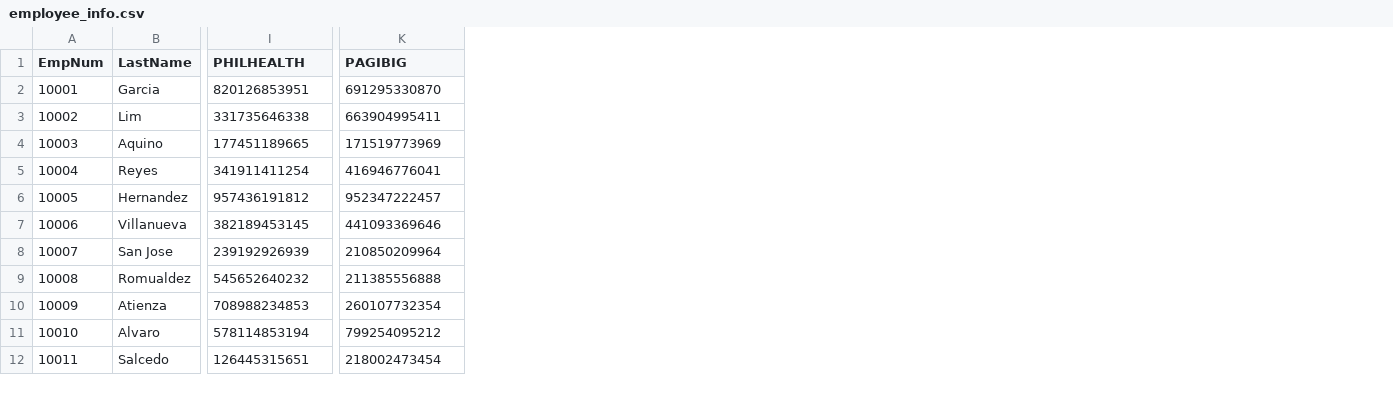
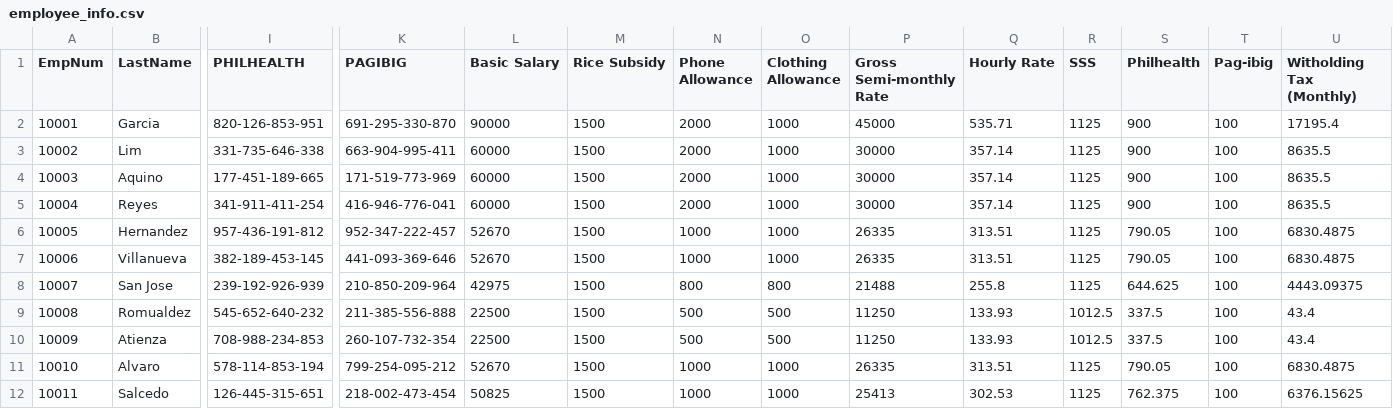
Before and after one commit to Srinder/MotorPHPayrollCP2, a CSV file: src/data/employee_info.csv, drawn as a sheet; only a part is shown, gaps mark what is left out; the diff covers the shown part only; the diff names each change by its address in the sheet, - before the commit and + after, or states it on an @@ line.

```diff
--- a/src/data/employee_info.csv
+++ b/src/data/employee_info.csv
+column L (Basic Salary), rows 2-12: 90000 | 60000 | 60000 | 60000 | 52670 | 52670 | 42975 | 22500 | 22500 | 52670 | 50825
+column M (Rice Subsidy), rows 2-12: all 1500
+column N (Phone Allowance), rows 2-12: 2000 | 2000 | 2000 | 2000 | 1000 | 1000 | 800 | 500 | 500 | 1000 | 1000
+column O (Clothing Allowance), rows 2-12: 1000 | 1000 | 1000 | 1000 | 1000 | 1000 | 800 | 500 | 500 | 1000 | 1000
+column P (Gross Semi-monthly Rate), rows 2-12: 45000 | 30000 | 30000 | 30000 | 26335 | 26335 | 21488 | 11250 | 11250 | 26335 | 25413
+column Q (Hourly Rate), rows 2-12: 535.71 | 357.14 | 357.14 | 357.14 | 313.51 | 313.51 | 255.8 | 133.93 | 133.93 | 313.51 | 302.53
+column R (SSS), rows 2-12: 1125 | 1125 | 1125 | 1125 | 1125 | 1125 | 1125 | 1012.5 | 1012.5 | 1125 | 1125
+column S (Philhealth), rows 2-12: 900 | 900 | 900 | 900 | 790.05 | 790.05 | 644.625 | 337.5 | 337.5 | 790.05 | 762.375
+column T (Pag-ibig), rows 2-12: all 100
+column U (Witholding Tax (Monthly)), rows 2-12: 17195.4 | 8635.5 | 8635.5 | 8635.5 | 6830.4875 | 6830.4875 | 4443.09375 | 43.4 | 43.4 | 6830.4875 | 6376.15625
-I2 (PHILHEALTH): 820126853951
+I2 (PHILHEALTH): 820-126-853-951
-K2 (PAGIBIG): 691295330870
+K2 (PAGIBIG): 691-295-330-870
-I3 (PHILHEALTH): 331735646338
+I3 (PHILHEALTH): 331-735-646-338
-K3 (PAGIBIG): 663904995411
+K3 (PAGIBIG): 663-904-995-411
-I4 (PHILHEALTH): 177451189665
+I4 (PHILHEALTH): 177-451-189-665
-K4 (PAGIBIG): 171519773969
+K4 (PAGIBIG): 171-519-773-969
-I5 (PHILHEALTH): 341911411254
+I5 (PHILHEALTH): 341-911-411-254
-K5 (PAGIBIG): 416946776041
+K5 (PAGIBIG): 416-946-776-041
-I6 (PHILHEALTH): 957436191812
+I6 (PHILHEALTH): 957-436-191-812
-K6 (PAGIBIG): 952347222457
+K6 (PAGIBIG): 952-347-222-457
-I7 (PHILHEALTH): 382189453145
+I7 (PHILHEALTH): 382-189-453-145
-K7 (PAGIBIG): 441093369646
+K7 (PAGIBIG): 441-093-369-646
-I8 (PHILHEALTH): 239192926939
+I8 (PHILHEALTH): 239-192-926-939
-K8 (PAGIBIG): 210850209964
+K8 (PAGIBIG): 210-850-209-964
-I9 (PHILHEALTH): 545652640232
+I9 (PHILHEALTH): 545-652-640-232
-K9 (PAGIBIG): 211385556888
+K9 (PAGIBIG): 211-385-556-888
-I10 (PHILHEALTH): 708988234853
+I10 (PHILHEALTH): 708-988-234-853
-K10 (PAGIBIG): 260107732354
+K10 (PAGIBIG): 260-107-732-354
-I11 (PHILHEALTH): 578114853194
+I11 (PHILHEALTH): 578-114-853-194
-K11 (PAGIBIG): 799254095212
+K11 (PAGIBIG): 799-254-095-212
-I12 (PHILHEALTH): 126445315651
+I12 (PHILHEALTH): 126-445-315-651
-K12 (PAGIBIG): 218002473454
+K12 (PAGIBIG): 218-002-473-454
```
Also changed, not shown: 46 edited cells elsewhere in this file.
